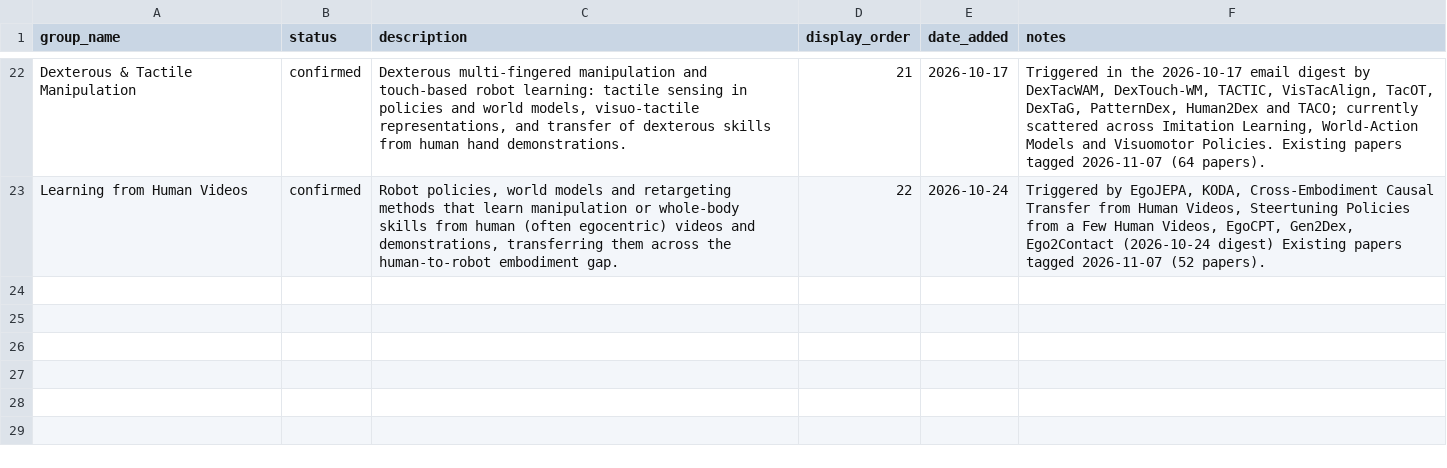
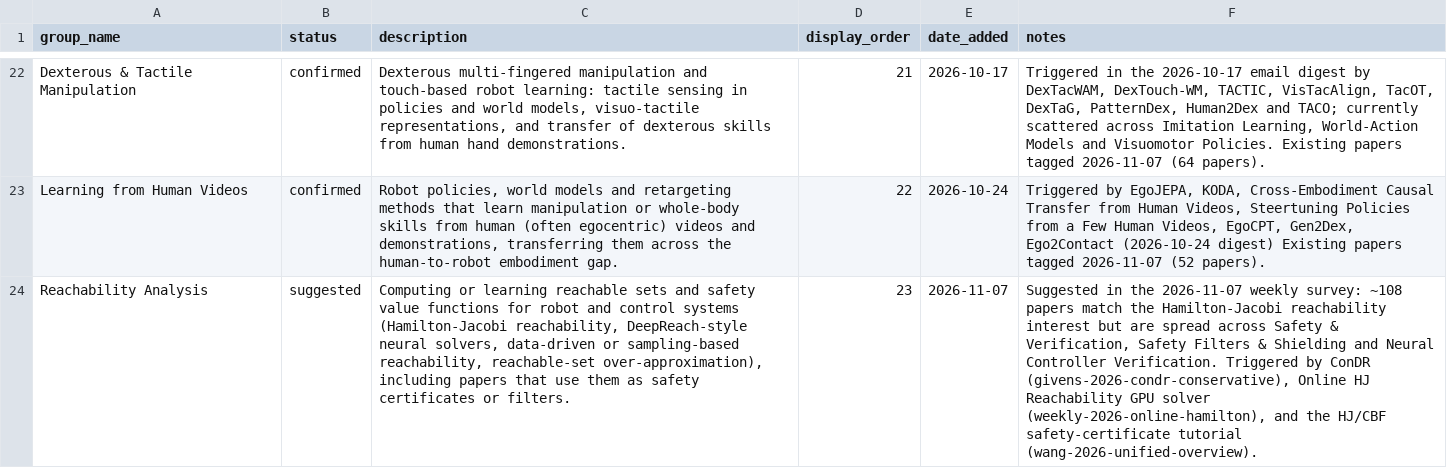
Before and after one commit to sumanth-tangirala/scholar-dashboard, a CSV file: groups_database.csv, drawn as a sheet; only a part is shown, gaps mark what is left out; the diff names each change by its address in the sheet, - before the commit and + after, or states it on an @@ line.

```diff
--- a/groups_database.csv
+++ b/groups_database.csv
+row 24: Reachability Analysis | suggested | Computing or learning reachable sets and safety value functions for robot and control systems (Hamilton-Jacobi reachability, DeepReach-style neural solvers, data-driven or sampling-based reachability, reachable-set over-approximation), including papers that use them as safety certificates or filters. | 23 | 2026-11-07 | Suggested in the 2026-11-07 weekly survey: ~108 papers match the Hamilton-Jacobi reachability interest but are spread across Safety & Verification, Safety Filters & Shielding and Neural Controller Verification. Triggered by ConDR (givens-2026-condr-conservative), Online HJ Reachability GPU solver (weekly-2026-online-hamilton), and the HJ/CBF safety-certificate tutorial (wang-2026-unified-overview).
```
Also changed, not shown: 55 other files.
